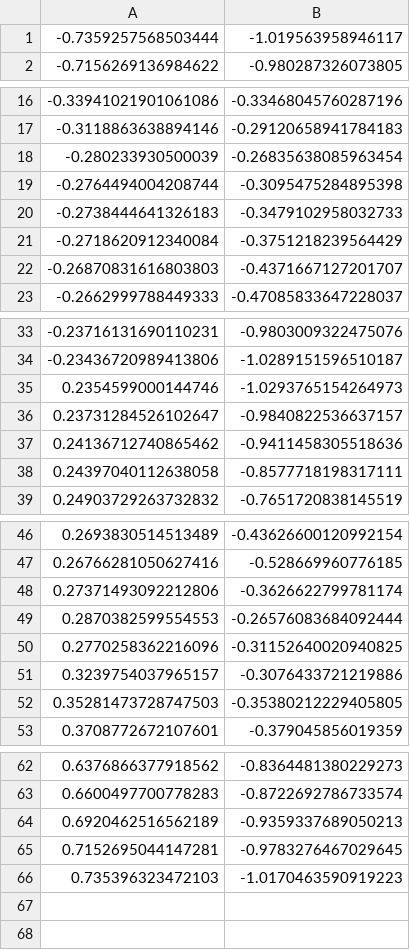
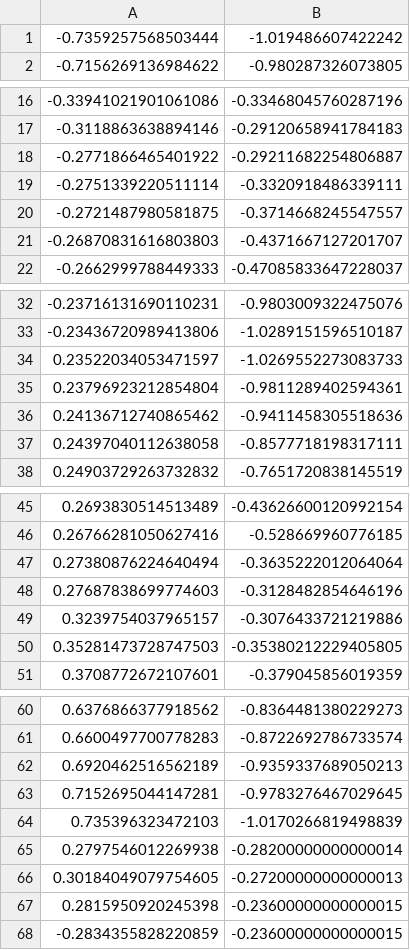
Before and after one commit to Twomac/pattern-formation-and-cellular-growth, a CSV file: Literature Data/1D Phase Diagrams Coexistence Lines.csv, drawn as a sheet; only a part is shown, gaps mark what is left out.

```diff
--- a/Literature Data/1D Phase Diagrams Coexistence Lines.csv
+++ b/Literature Data/1D Phase Diagrams Coexistence Lines.csv
@@ -1,2 +1,2 @@
--0.7359257568503444, -1.019563958946117
+-0.7359257568503444, -1.019486607422242
 -0.7156269136984622, -0.980287326073805
@@ -17,6 +17,5 @@
 -0.3118863638894146, -0.29120658941784183
--0.280233930500039, -0.26835638085963454
--0.2764494004208744, -0.3095475284895398
--0.2738444641326183, -0.3479102958032733
--0.2718620912340084, -0.3751218239564429
+-0.2771866465401922, -0.29211682254806887
+-0.2751339220511114, -0.3320918486339111
+-0.2721487980581875, -0.3714668245547557
 -0.26870831616803803, -0.4371667127201707
@@ -34,4 +33,4 @@
 -0.23436720989413806, -1.0289151596510187
-0.2354599000144746, -1.0293765154264973
-0.23731284526102647, -0.9840822536637157
+0.23522034053471597, -1.0269552273083733
+0.23796923212854804, -0.9811289402594361
 0.24136712740865462, -0.9411458305518636
@@ -47,5 +46,4 @@
 0.26766281050627416, -0.528669960776185
-0.27371493092212806, -0.3626622799781174
-0.2870382599554553, -0.26576083684092444
-0.2770258362216096, -0.31152640020940825
+0.27380876224640494, -0.3635222012064064
+0.27687838699774603, -0.3128482854646196
 0.3239754037965157, -0.3076433721219886
@@ -65,2 +63,6 @@
 0.7152695044147281, -0.9783276467029645
-0.735396323472103, -1.0170463590919223
+0.735396323472103, -1.0170266819498839
+0.2797546012269938, -0.28200000000000014
+0.30184049079754605, -0.27200000000000013
+0.2815950920245398, -0.23600000000000015
+-0.2834355828220859, -0.23600000000000015
```
Also changed, not shown: 35 other files.
